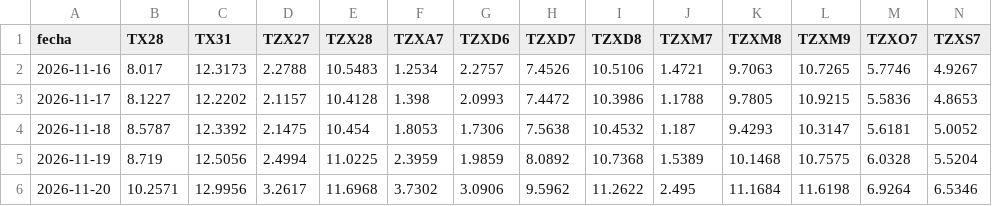
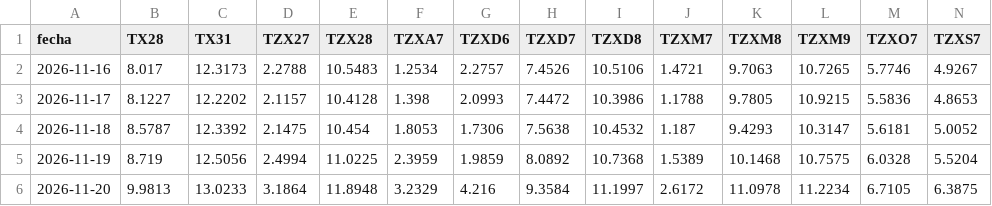
Before and after one commit to datamiazzo-2026/datos-publicos, a CSV file: respaldo/bonos_cer.csv, drawn as a sheet; only a part is shown; the diff covers the shown part only; the diff names each change by its address in the sheet, - before the commit and + after, or states it on an @@ line.

```diff
--- a/respaldo/bonos_cer.csv
+++ b/respaldo/bonos_cer.csv
-B6 (TX28): 10.2571
+B6 (TX28): 9.9813
-C6 (TX31): 12.9956
+C6 (TX31): 13.0233
-D6 (TZX27): 3.2617
+D6 (TZX27): 3.1864
-E6 (TZX28): 11.6968
+E6 (TZX28): 11.8948
-F6 (TZXA7): 3.7302
+F6 (TZXA7): 3.2329
-G6 (TZXD6): 3.0906
+G6 (TZXD6): 4.216
-H6 (TZXD7): 9.5962
+H6 (TZXD7): 9.3584
-I6 (TZXD8): 11.2622
+I6 (TZXD8): 11.1997
-J6 (TZXM7): 2.495
+J6 (TZXM7): 2.6172
-K6 (TZXM8): 11.1684
+K6 (TZXM8): 11.0978
-L6 (TZXM9): 11.6198
+L6 (TZXM9): 11.2234
-M6 (TZXO7): 6.9264
+M6 (TZXO7): 6.7105
-N6 (TZXS7): 6.5346
+N6 (TZXS7): 6.3875
```
Also changed, not shown: 2 edited cells elsewhere in this file, dolares.csv, respaldo/bonos_dollar_linked.csv, 15 other files.
